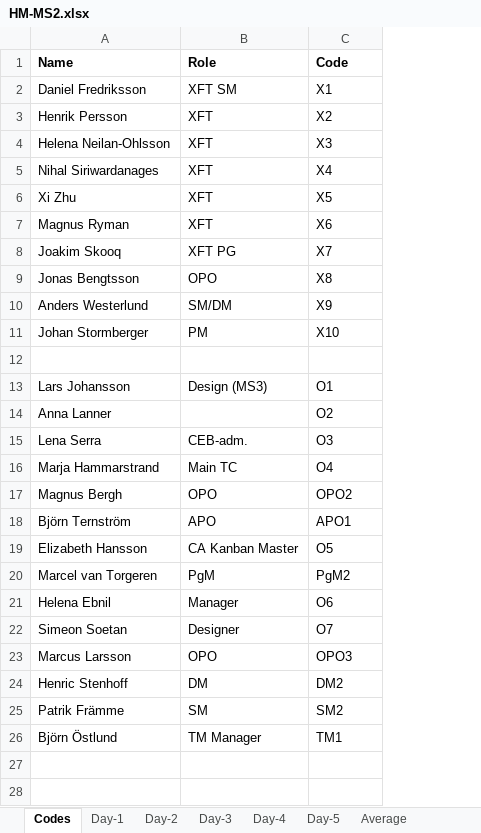
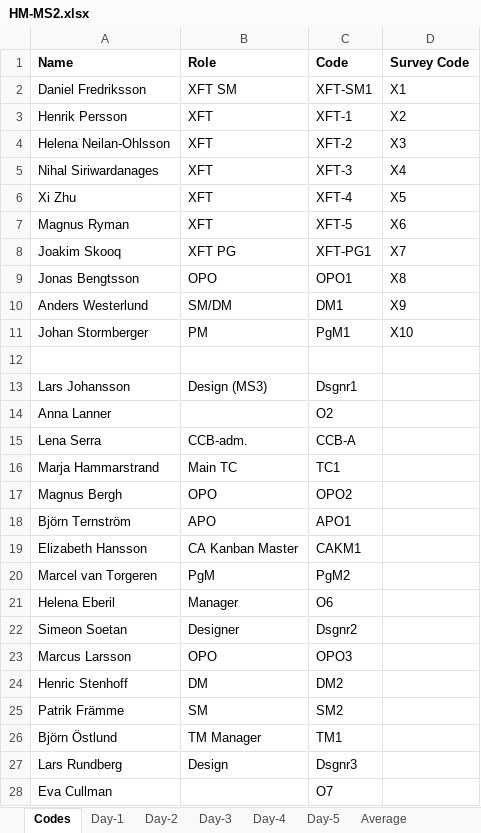
Before and after one commit to tdeekens/msc-thesis, an Excel workbook: heatmaps/R-scr/HM-MS2.xlsx, sheet Codes, drawn as a sheet; only a part is shown; values as stored, in another font and other column widths than the file's, no borders; the diff covers the shown part only; the diff names each change by its address in the sheet, - before the commit and + after, or states it on an @@ line.

Commit message:
Includes updated ids and new others

```diff
--- a/heatmaps/R-scr/HM-MS2.xlsx (sheet Codes)
+++ b/heatmaps/R-scr/HM-MS2.xlsx (sheet Codes)
+column D (Survey Code), rows 2-11: X1 | X2 | X3 | X4 | X5 | X6 | X7 | X8 | X9 | X10
-C2 (Code): X1
+C2 (Code): XFT-SM1
-C3 (Code): X2
+C3 (Code): XFT-1
-C4 (Code): X3
+C4 (Code): XFT-2
-C5 (Code): X4
+C5 (Code): XFT-3
-C6 (Code): X5
+C6 (Code): XFT-4
-C7 (Code): X6
+C7 (Code): XFT-5
-C8 (Code): X7
+C8 (Code): XFT-PG1
-C9 (Code): X8
+C9 (Code): OPO1
-C10 (Code): X9
+C10 (Code): DM1
-C11 (Code): X10
+C11 (Code): PgM1
-C13 (Code): O1
+C13 (Code): Dsgnr1
-B15 (Role): CEB-adm.
+B15 (Role): CCB-adm.
-C15 (Code): O3
+C15 (Code): CCB-A
-C16 (Code): O4
+C16 (Code): TC1
-C19 (Code): O5
+C19 (Code): CAKM1
-A21 (Name): Helena Ebnil
+A21 (Name): Helena Eberil
-C22 (Code): O7
+C22 (Code): Dsgnr2
+row 27: Lars Rundberg | Design | Dsgnr3
+row 28: Eva Cullman |  | O7
```
Also changed, not shown: 13 added rows elsewhere in this sheet.
